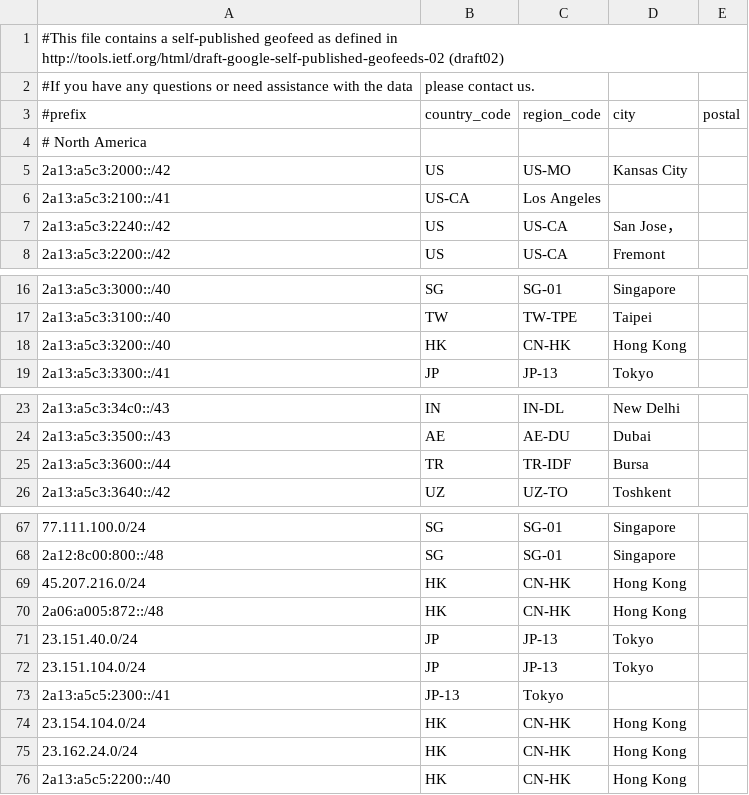
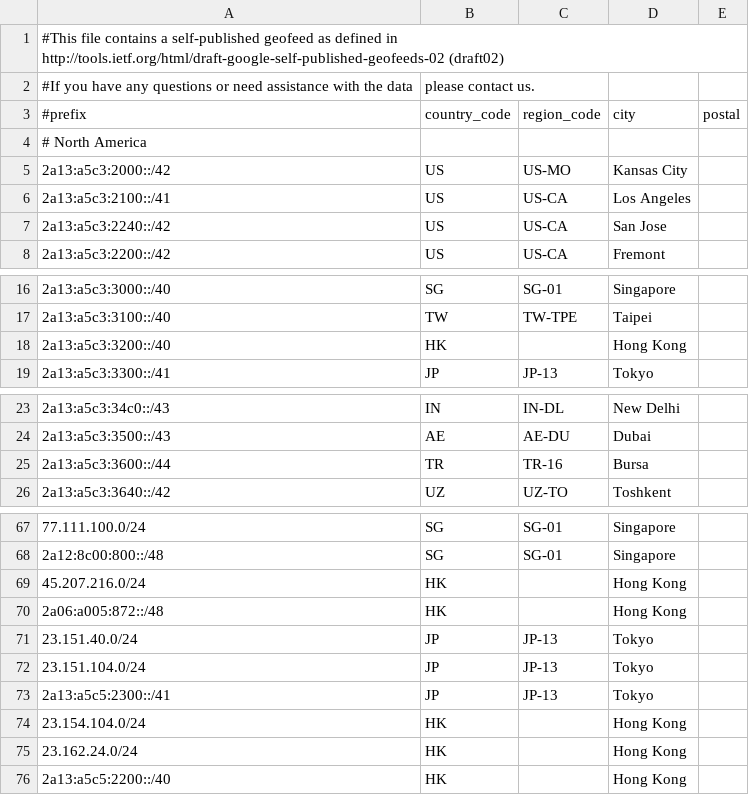
Before and after one commit to MoeDove-LLC/WEB, a CSV file: geofeed-without-one.csv, drawn as a sheet; only a part is shown, gaps mark what is left out.

Commit message:
Update geofeed-without-one.csv

```diff
--- a/geofeed-without-one.csv
+++ b/geofeed-without-one.csv
@@ -5,4 +5,4 @@
 2a13:a5c3:2000::/42,US,US-MO,Kansas City,
-2a13:a5c3:2100::/41,US-CA,Los Angeles,
-2a13:a5c3:2240::/42,US,US-CA,San Jose，
+2a13:a5c3:2100::/41,US,US-CA,Los Angeles,
+2a13:a5c3:2240::/42,US,US-CA,San Jose,
 2a13:a5c3:2200::/42,US,US-CA,Fremont,
@@ -17,3 +17,3 @@
 2a13:a5c3:3100::/40,TW,TW-TPE,Taipei,
-2a13:a5c3:3200::/40,HK,CN-HK,Hong Kong,
+2a13:a5c3:3200::/40,HK,,Hong Kong,
 2a13:a5c3:3300::/41,JP,JP-13,Tokyo,
@@ -24,3 +24,3 @@
 2a13:a5c3:3500::/43,AE,AE-DU,Dubai,
-2a13:a5c3:3600::/44,TR,TR-IDF,Bursa,
+2a13:a5c3:3600::/44,TR,TR-16,Bursa,
 2a13:a5c3:3640::/42,UZ,UZ-TO,Toshkent,
@@ -68,9 +68,9 @@
 2a12:8c00:800::/48,SG,SG-01,Singapore,
-45.207.216.0/24,HK,CN-HK,Hong Kong,
-2a06:a005:872::/48,HK,CN-HK,Hong Kong,
+45.207.216.0/24,HK,,Hong Kong,
+2a06:a005:872::/48,HK,,Hong Kong,
 23.151.40.0/24,JP,JP-13,Tokyo,
 23.151.104.0/24,JP,JP-13,Tokyo,
-2a13:a5c5:2300::/41,JP-13,Tokyo,
-23.154.104.0/24,HK,CN-HK,Hong Kong,
-23.162.24.0/24,HK,CN-HK,Hong Kong,
-2a13:a5c5:2200::/40,HK,CN-HK,Hong Kong,
+2a13:a5c5:2300::/41,JP,JP-13,Tokyo,
+23.154.104.0/24,HK,,Hong Kong,
+23.162.24.0/24,HK,,Hong Kong,
+2a13:a5c5:2200::/40,HK,,Hong Kong,
```
